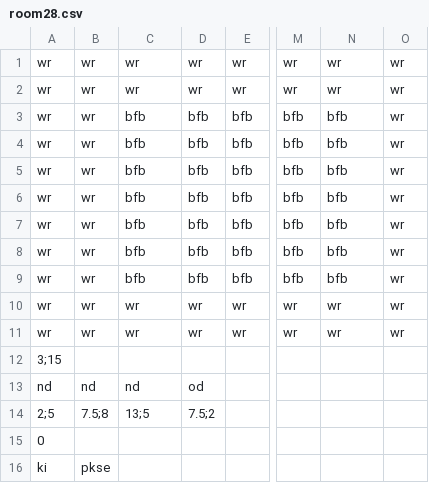
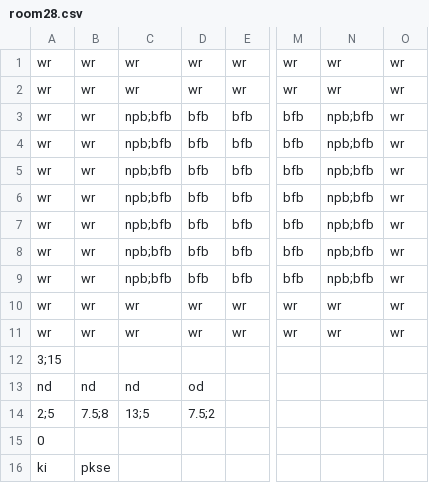
Before and after one commit to Gorfeywog/ZeldaDungeon, a CSV file: RoomData/room28.csv, drawn as a sheet; only a part is shown, gaps mark what is left out; the diff names each change by its address in the sheet, - before the commit and + after, or states it on an @@ line.

```diff
--- a/RoomData/room28.csv
+++ b/RoomData/room28.csv
-C3:C9: bfb
+C3:C9: npb;bfb
-N3:N9: bfb
+N3:N9: npb;bfb
```
Also changed, not shown: 4 other files.
